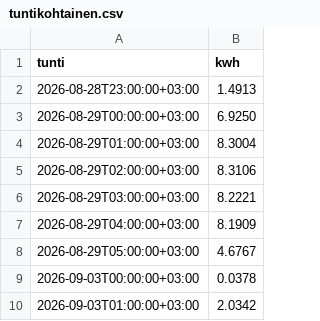
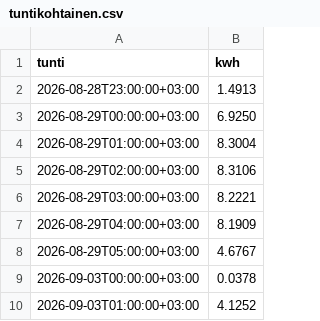
Before and after one commit to Zeikki96/GO-E, a CSV file: tuntikohtainen.csv, drawn as a sheet.

```diff
--- a/tuntikohtainen.csv
+++ b/tuntikohtainen.csv
@@ -9,2 +9,2 @@ tunti,kwh
 2026-09-03T00:00:00+03:00,0.0378
-2026-09-03T01:00:00+03:00,2.0342
+2026-09-03T01:00:00+03:00,4.1252
```
Also changed, not shown: goe_log.csv, kustannukset.csv, 2 other files.
